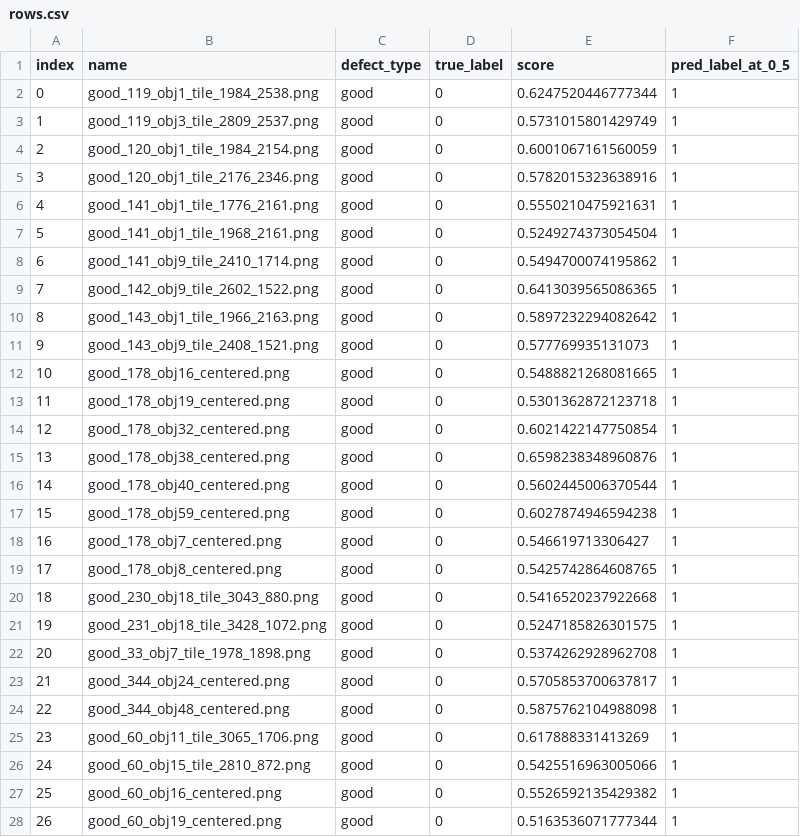
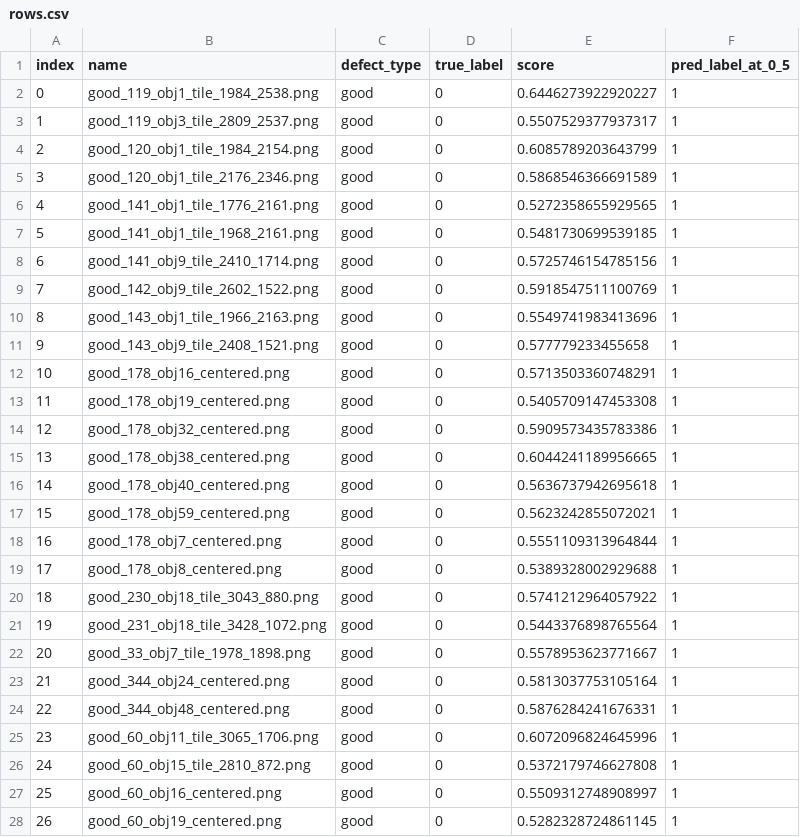
Before and after one commit to Buyan-Kirill/Graduate_work, a CSV file: experiments/printer/fastflow_deit_base_distilled/try_1/classification_eval/rows.csv, drawn as a sheet; only a part is shown; the diff covers the shown part only.

```diff
--- a/experiments/printer/fastflow_deit_base_distilled/try_1/classification_eval/rows.csv
+++ b/experiments/printer/fastflow_deit_base_distilled/try_1/classification_eval/rows.csv
@@ -1,28 +1,28 @@
 index,name,defect_type,true_label,score,pred_label_at_0_5
-0,good_119_obj1_tile_1984_2538.png,good,0,0.6247520446777344,1
-1,good_119_obj3_tile_2809_2537.png,good,0,0.5731015801429749,1
-2,good_120_obj1_tile_1984_2154.png,good,0,0.6001067161560059,1
-3,good_120_obj1_tile_2176_2346.png,good,0,0.5782015323638916,1
-4,good_141_obj1_tile_1776_2161.png,good,0,0.5550210475921631,1
-5,good_141_obj1_tile_1968_2161.png,good,0,0.5249274373054504,1
-6,good_141_obj9_tile_2410_1714.png,good,0,0.5494700074195862,1
-7,good_142_obj9_tile_2602_1522.png,good,0,0.6413039565086365,1
-8,good_143_obj1_tile_1966_2163.png,good,0,0.5897232294082642,1
-9,good_143_obj9_tile_2408_1521.png,good,0,0.577769935131073,1
-10,good_178_obj16_centered.png,good,0,0.5488821268081665,1
-11,good_178_obj19_centered.png,good,0,0.5301362872123718,1
-12,good_178_obj32_centered.png,good,0,0.6021422147750854,1
-13,good_178_obj38_centered.png,good,0,0.6598238348960876,1
-14,good_178_obj40_centered.png,good,0,0.5602445006370544,1
-15,good_178_obj59_centered.png,good,0,0.6027874946594238,1
-16,good_178_obj7_centered.png,good,0,0.546619713306427,1
-17,good_178_obj8_centered.png,good,0,0.5425742864608765,1
-18,good_230_obj18_tile_3043_880.png,good,0,0.5416520237922668,1
-19,good_231_obj18_tile_3428_1072.png,good,0,0.5247185826301575,1
-20,good_33_obj7_tile_1978_1898.png,good,0,0.5374262928962708,1
-21,good_344_obj24_centered.png,good,0,0.5705853700637817,1
-22,good_344_obj48_centered.png,good,0,0.5875762104988098,1
-23,good_60_obj11_tile_3065_1706.png,good,0,0.617888331413269,1
-24,good_60_obj15_tile_2810_872.png,good,0,0.5425516963005066,1
-25,good_60_obj16_centered.png,good,0,0.5526592135429382,1
-26,good_60_obj19_centered.png,good,0,0.5163536071777344,1
+0,good_119_obj1_tile_1984_2538.png,good,0,0.6446273922920227,1
+1,good_119_obj3_tile_2809_2537.png,good,0,0.5507529377937317,1
+2,good_120_obj1_tile_1984_2154.png,good,0,0.6085789203643799,1
+3,good_120_obj1_tile_2176_2346.png,good,0,0.5868546366691589,1
+4,good_141_obj1_tile_1776_2161.png,good,0,0.5272358655929565,1
+5,good_141_obj1_tile_1968_2161.png,good,0,0.5481730699539185,1
+6,good_141_obj9_tile_2410_1714.png,good,0,0.5725746154785156,1
+7,good_142_obj9_tile_2602_1522.png,good,0,0.5918547511100769,1
+8,good_143_obj1_tile_1966_2163.png,good,0,0.5549741983413696,1
+9,good_143_obj9_tile_2408_1521.png,good,0,0.577779233455658,1
+10,good_178_obj16_centered.png,good,0,0.5713503360748291,1
+11,good_178_obj19_centered.png,good,0,0.5405709147453308,1
+12,good_178_obj32_centered.png,good,0,0.5909573435783386,1
+13,good_178_obj38_centered.png,good,0,0.6044241189956665,1
+14,good_178_obj40_centered.png,good,0,0.5636737942695618,1
+15,good_178_obj59_centered.png,good,0,0.5623242855072021,1
+16,good_178_obj7_centered.png,good,0,0.5551109313964844,1
+17,good_178_obj8_centered.png,good,0,0.5389328002929688,1
+18,good_230_obj18_tile_3043_880.png,good,0,0.5741212964057922,1
+19,good_231_obj18_tile_3428_1072.png,good,0,0.5443376898765564,1
+20,good_33_obj7_tile_1978_1898.png,good,0,0.5578953623771667,1
+21,good_344_obj24_centered.png,good,0,0.5813037753105164,1
+22,good_344_obj48_centered.png,good,0,0.5876284241676331,1
+23,good_60_obj11_tile_3065_1706.png,good,0,0.6072096824645996,1
+24,good_60_obj15_tile_2810_872.png,good,0,0.5372179746627808,1
+25,good_60_obj16_centered.png,good,0,0.5509312748908997,1
+26,good_60_obj19_centered.png,good,0,0.5282328724861145,1
```
Also changed, not shown: 55 edited cells elsewhere in this file, 9 other files.
